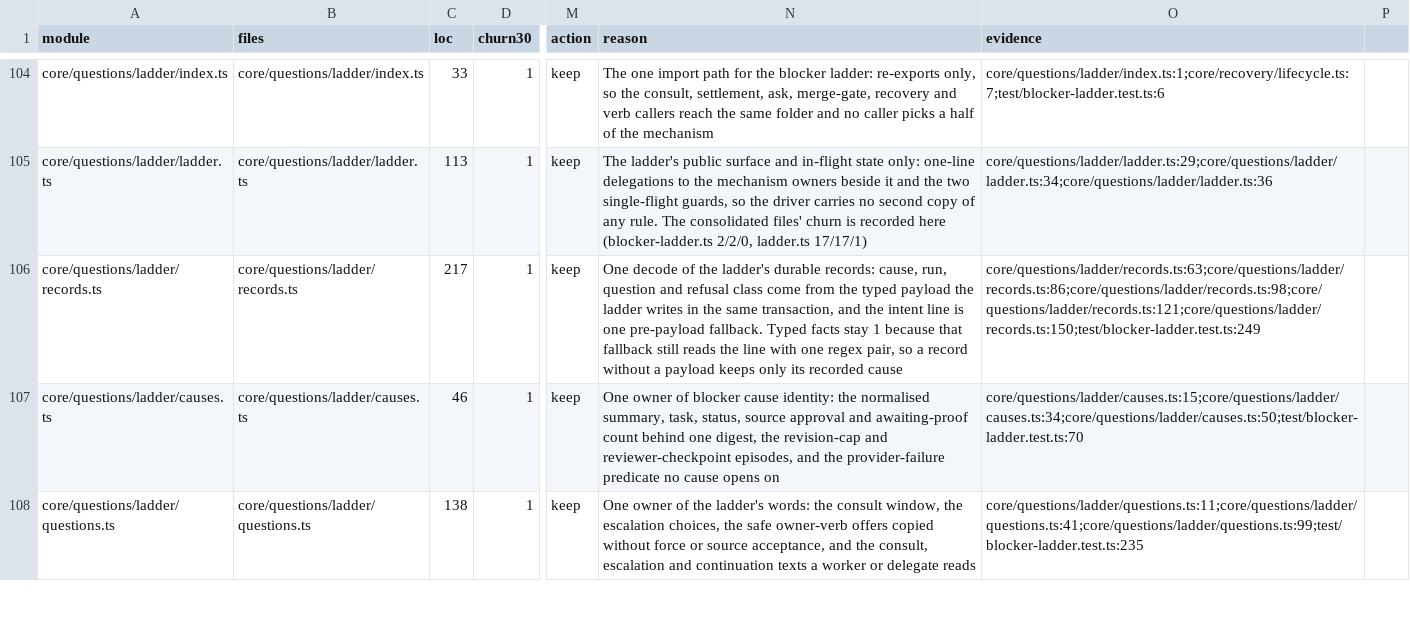
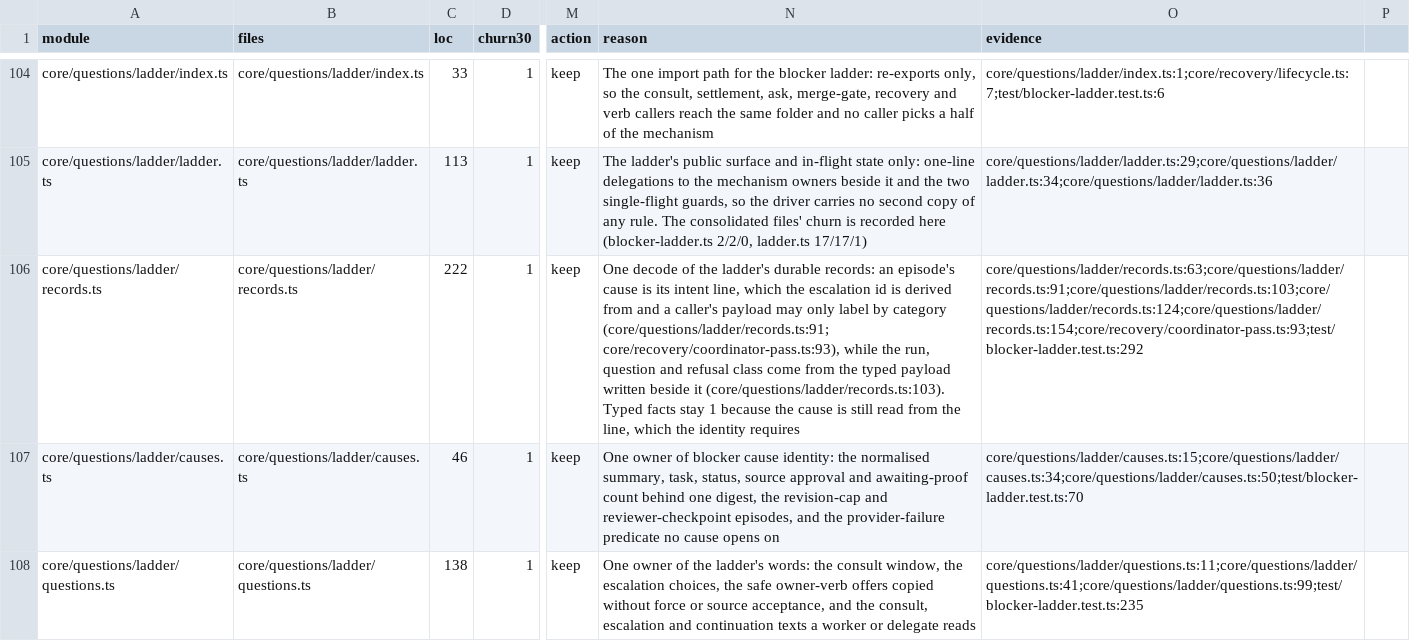
Before and after one commit to inflatable-cookie/nucleus, a CSV file: docs/knowledge/quality/code/N1.csv, drawn as a sheet; only a part is shown, gaps mark what is left out; the diff covers the shown part only; the diff names each change by its address in the sheet, - before the commit and + after, or states it on an @@ line.

Commit message:
Keep the recorded escalation identity and repair the rating table
Review fix 1 (P1): the cause of a consult or escalation is its intent line again.
The escalation id is derived from that cause, and the recovery pass writes only a
category label in the payload, so decoding the payload first renamed pending
recovery episodes and reused their ids. The run, question and refusal class still
come from the typed payload. A regression test covers the recovery writer/reader
boundary and a repeat occurrence.

Review fix 2 (P2): the delegation reason no longer embeds unescaped double
quotes, so every rating table parses with a strict CSV reader.

```diff
--- a/docs/knowledge/quality/code/N1.csv
+++ b/docs/knowledge/quality/code/N1.csv
-C106 (loc): 217
+C106 (loc): 222
-N106 (reason): …durable records: cause, run, question and refusal class come from the typed payload the ladder writes in the same transaction, and the intent line is one pre-payload fallback. Typed facts stay 1 because that fallback still reads the line with one regex pair, so a record without a payload keeps only its recorded cause
+N106 (reason): …durable records: an episode's cause is its intent line, which the escalation id is derived from and a caller's payload may only label by category (core/questions/ladder/records.ts:91; core/recovery/coordinator-pass.ts:93), while the run, question and refusal class come from the typed payload written beside it (core/questions/ladder/records.ts:103). Typed facts stay 1 because the cause is still read from the line, which the identity requires
-O106 (evidence): core/questions/ladder/records.ts:63;core/questions/ladder/records.ts:86;core/questions/ladder/records.ts:98;core/questions/ladder/records.ts:121;core/questions/ladder/records.ts:150;test/blocker-ladder.test.ts:249
+O106 (evidence): core/questions/ladder/records.ts:63;core/questions/ladder/records.ts:91;core/questions/ladder/records.ts:103;core/questions/ladder/records.ts:124;core/questions/ladder/records.ts:154;core/recovery/coordinator-pass.ts:93;test/blocker-ladder.test.ts:292
```
Also changed, not shown: 7 edited cells elsewhere in this file, 3 other files.
